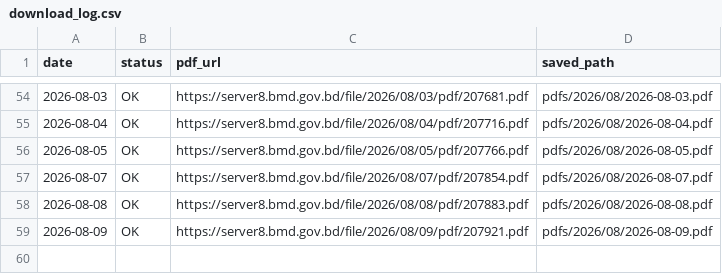
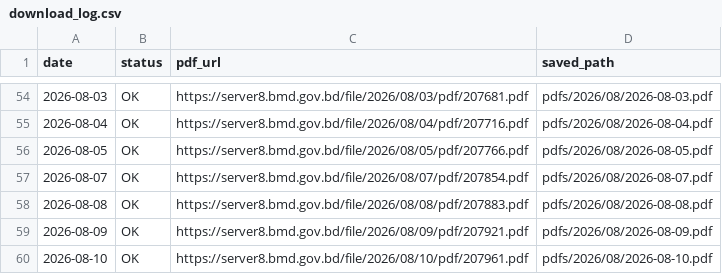
Before and after one commit to strangec137/bmd-weather-reports, a CSV file: download_log.csv, drawn as a sheet; only a part is shown, gaps mark what is left out; the diff names each change by its address in the sheet, - before the commit and + after, or states it on an @@ line.

```diff
--- a/download_log.csv
+++ b/download_log.csv
+row 60: 2026-08-10 | OK | https://server8.bmd.gov.bd/file/2026/08/10/pdf/207961.pdf | pdfs/2026/08/2026-08-10.pdf
```
Also changed, not shown: 1 other file.
